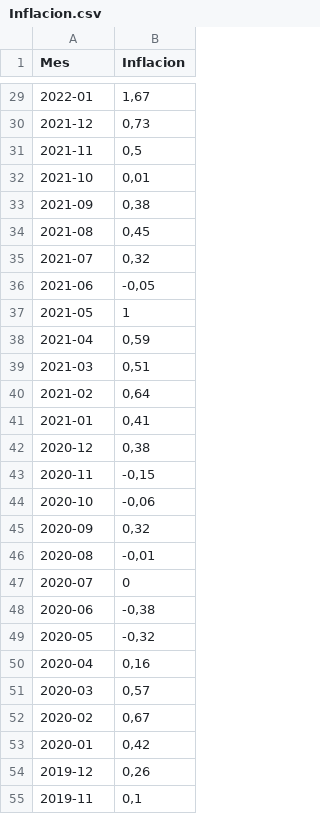
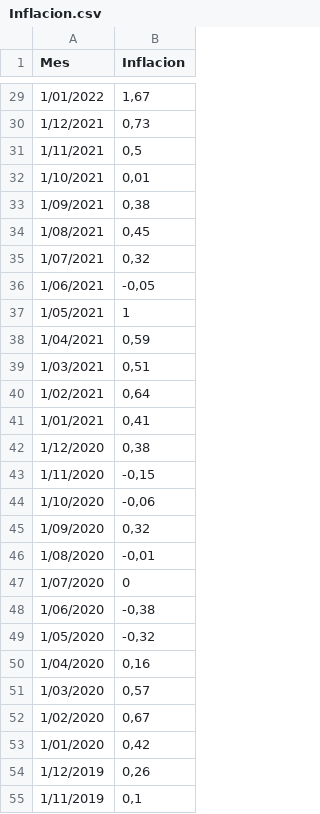
Before and after one commit to Esteban7777/Curso-Big-Data, a CSV file: Taller 3/0.Insumos/Inflacion.csv, drawn as a sheet; only a part is shown, gaps mark what is left out; the diff covers the shown part only.

```diff
--- a/Taller 3/0.Insumos/Inflacion.csv
+++ b/Taller 3/0.Insumos/Inflacion.csv
@@ -29,27 +29,27 @@ Mes;Inflacion
-2022-01;1,67
-2021-12;0,73
-2021-11;0,5
-2021-10;0,01
-2021-09;0,38
-2021-08;0,45
-2021-07;0,32
-2021-06;-0,05
-2021-05;1
-2021-04;0,59
-2021-03;0,51
-2021-02;0,64
-2021-01;0,41
-2020-12;0,38
-2020-11;-0,15
-2020-10;-0,06
-2020-09;0,32
-2020-08;-0,01
-2020-07;0
-2020-06;-0,38
-2020-05;-0,32
-2020-04;0,16
-2020-03;0,57
-2020-02;0,67
-2020-01;0,42
-2019-12;0,26
-2019-11;0,1
+1/01/2022;1,67
+1/12/2021;0,73
+1/11/2021;0,5
+1/10/2021;0,01
+1/09/2021;0,38
+1/08/2021;0,45
+1/07/2021;0,32
+1/06/2021;-0,05
+1/05/2021;1
+1/04/2021;0,59
+1/03/2021;0,51
+1/02/2021;0,64
+1/01/2021;0,41
+1/12/2020;0,38
+1/11/2020;-0,15
+1/10/2020;-0,06
+1/09/2020;0,32
+1/08/2020;-0,01
+1/07/2020;0
+1/06/2020;-0,38
+1/05/2020;-0,32
+1/04/2020;0,16
+1/03/2020;0,57
+1/02/2020;0,67
+1/01/2020;0,42
+1/12/2019;0,26
+1/11/2019;0,1
```
Also changed, not shown: 37 edited cells elsewhere in this file.
